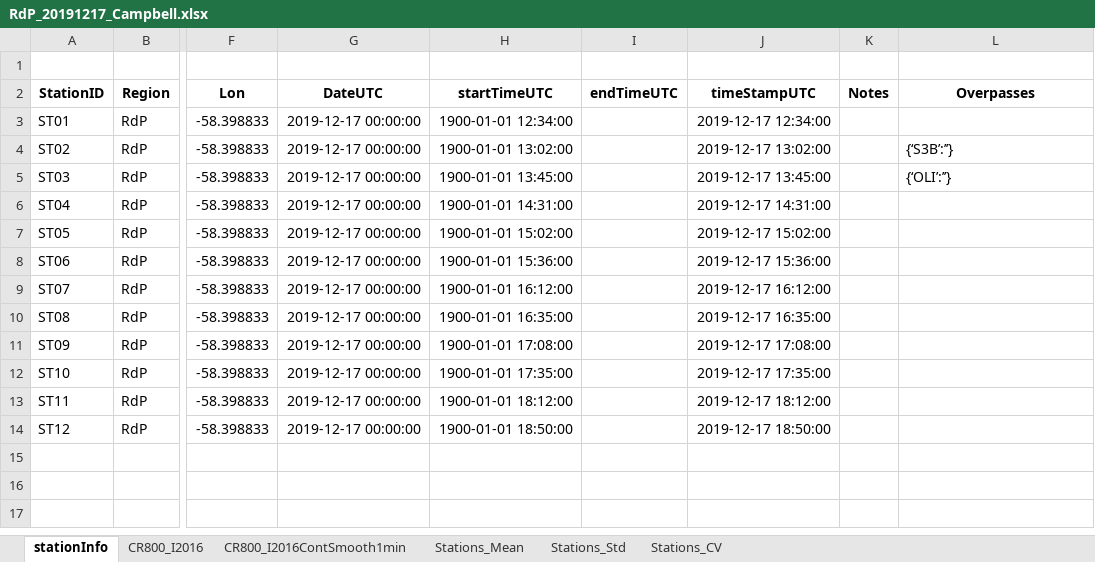
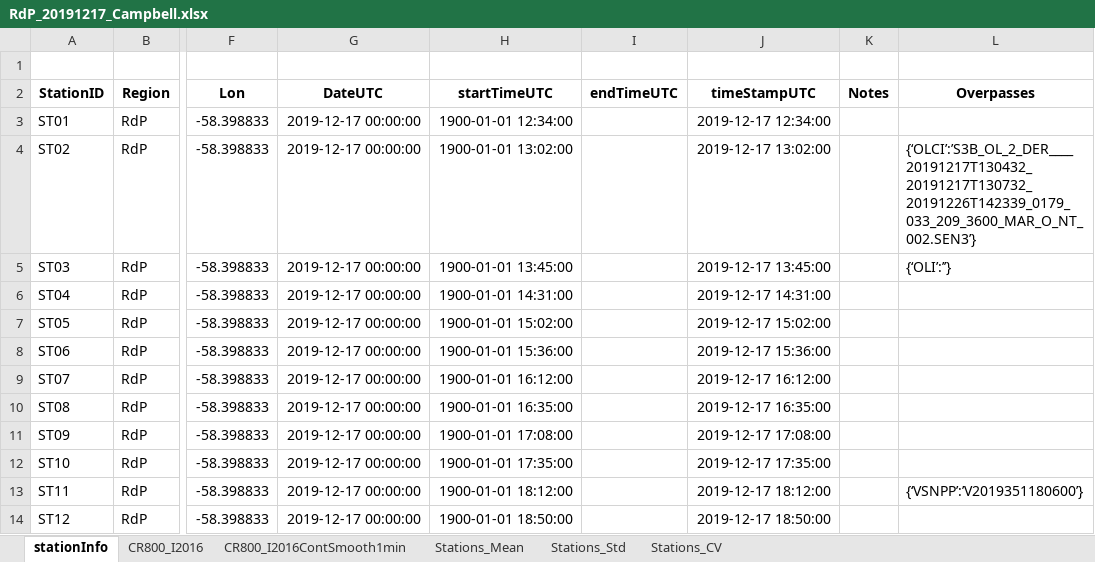
Before and after one commit to ScheinerS/L6-L7, an Excel workbook: FLNTU/Base de datos/Datos/regions/RdP/RdP_20191217_Muelle/campbellProcessed/RdP_20191217_Campbell.xlsx, sheet stationInfo, drawn as a sheet; only a part is shown, gaps mark what is left out; values as stored, in another font and other column widths than the file's, no borders; the diff names each change by its address in the sheet, - before the commit and + after, or states it on an @@ line.

```diff
--- a/FLNTU/Base de datos/Datos/regions/RdP/RdP_20191217_Muelle/campbellProcessed/RdP_20191217_Campbell.xlsx (sheet stationInfo)
+++ b/FLNTU/Base de datos/Datos/regions/RdP/RdP_20191217_Muelle/campbellProcessed/RdP_20191217_Campbell.xlsx (sheet stationInfo)
-L4 (Overpasses): {‘S3B’:’’}
+L4 (Overpasses): {‘OLCI’:’S3B_OL_2_DER____20191217T130432_20191217T130732_20191226T142339_0179_033_209_3600_MAR_O_NT_002.SEN3’}
-L13 (Overpasses): (empty)
+L13 (Overpasses): {‘VSNPP’:’V2019351180600’}
```
Also changed, not shown: sheet CR800_I2016, sheet CR800_I2016ContSmooth1min, FLNTU/Base de datos/Datos/regions/RdP/RdP_20191217_Muelle/ECO_FLNTU/RdP_20191217_cleaned.xlsx, FLNTU/Base de datos/Datos/regions/RdP/RdP_20191217_Muelle/ECO_FLNTUProcessed/RdP_20191217_ECO-FLNTU.xlsx, 14 other files.
